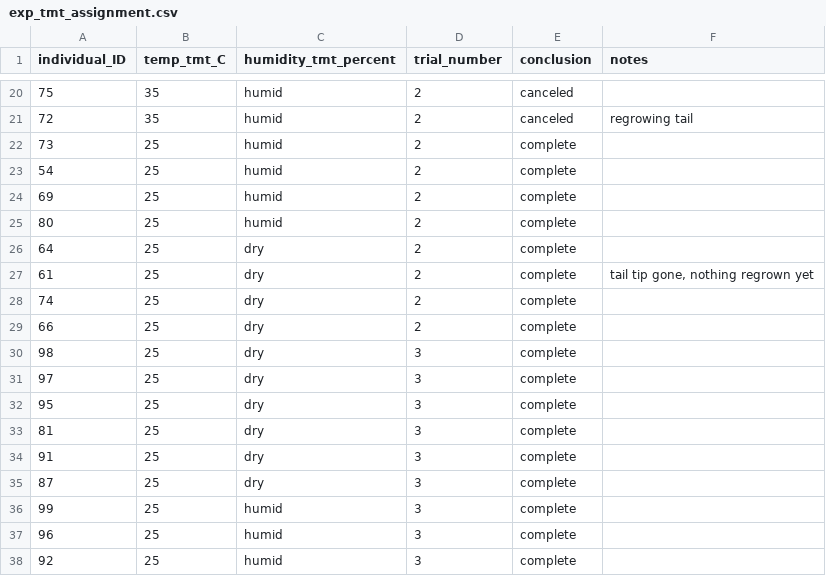
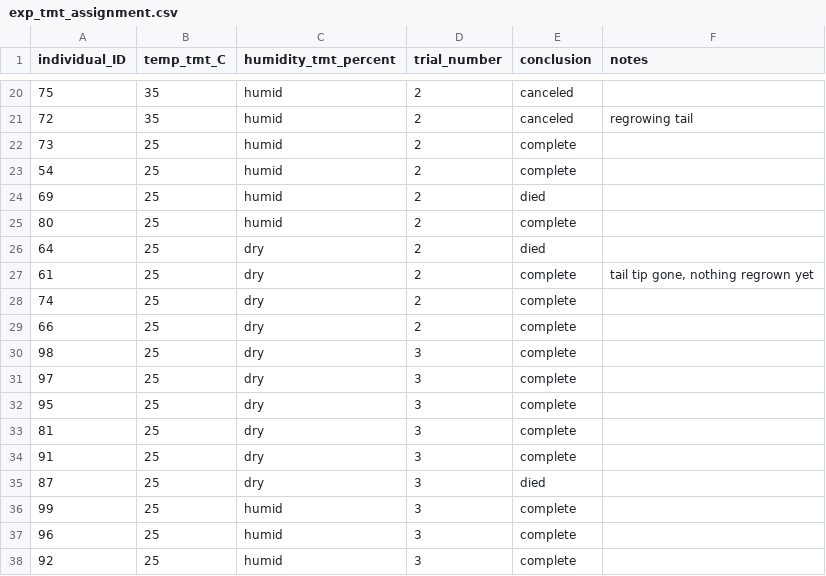
Before and after one commit to science-with-sav/Sceloporus_CEWL_body_regions_plasticity, a CSV file: data/exp_tmt_assignment.csv, drawn as a sheet; only a part is shown, gaps mark what is left out.

```diff
--- a/data/exp_tmt_assignment.csv
+++ b/data/exp_tmt_assignment.csv
@@ -23,5 +23,5 @@ individual_ID,temp_tmt_C,humidity_tmt_percent,trial_number,conclusion,notes
 54,25,humid,2,complete,
-69,25,humid,2,complete,
+69,25,humid,2,died,
 80,25,humid,2,complete,
-64,25,dry,2,complete,
+64,25,dry,2,died,
 61,25,dry,2,complete,"tail tip gone, nothing regrown yet"
@@ -34,3 +34,3 @@ individual_ID,temp_tmt_C,humidity_tmt_percent,trial_number,conclusion,notes
 91,25,dry,3,complete,
-87,25,dry,3,complete,
+87,25,dry,3,died,
 99,25,humid,3,complete,
```
Also changed, not shown: data/experimental_data.csv, exported_data/exp_effects_CEWL.csv, 3 other files.
